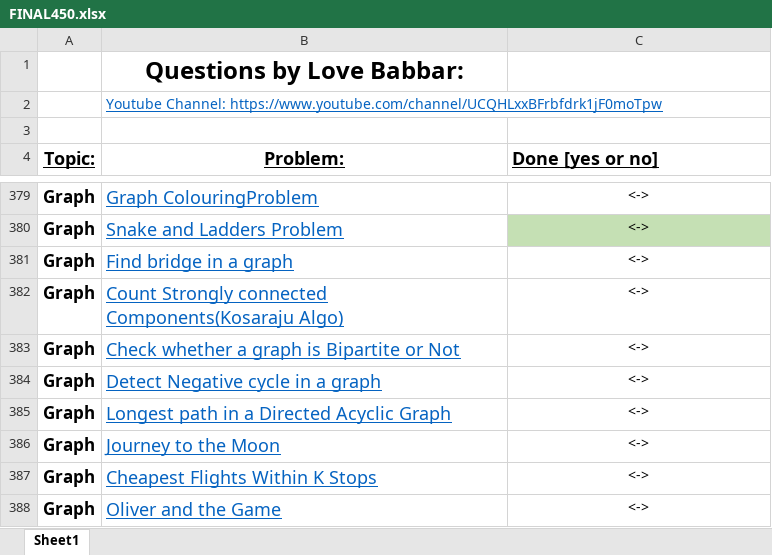
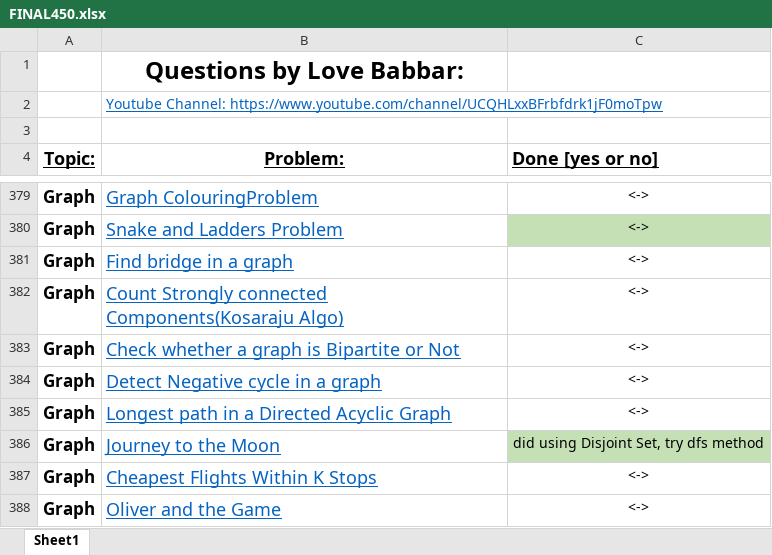
Before and after one commit to laxmanbalaraman/DSA, an Excel workbook: Classic Problems/Babbar DSA sheet/FINAL450.xlsx, sheet Sheet1, drawn as a sheet; only a part is shown, gaps mark what is left out; values as stored, in another font and other column widths than the file's, no borders; the diff names each change by its address in the sheet, - before the commit and + after, or states it on an @@ line.

Commit message:
Journey to the moon using disjoint set ds

```diff
--- a/Classic Problems/Babbar DSA sheet/FINAL450.xlsx (sheet Sheet1)
+++ b/Classic Problems/Babbar DSA sheet/FINAL450.xlsx (sheet Sheet1)
-C386 (Done [yes or no]): <->
+C386 (Done [yes or no]): did using Disjoint Set, try dfs method
-C386 fill: none
+C386 fill: #C5E0B4
```
Also changed, not shown: 1 other file.
